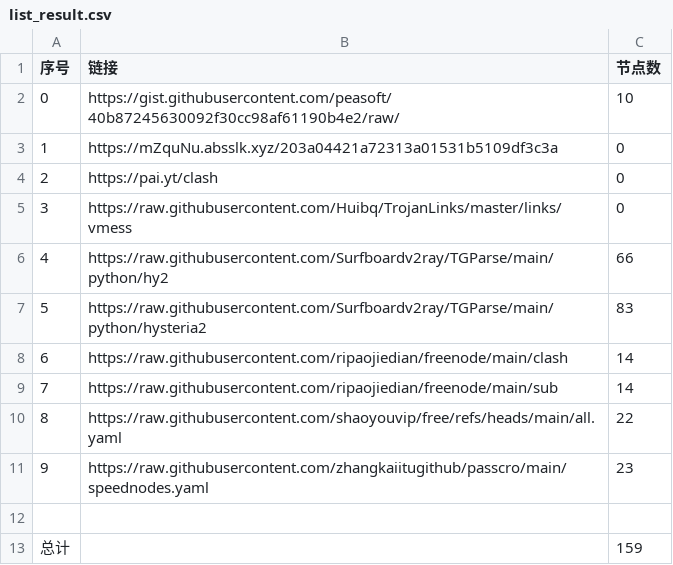
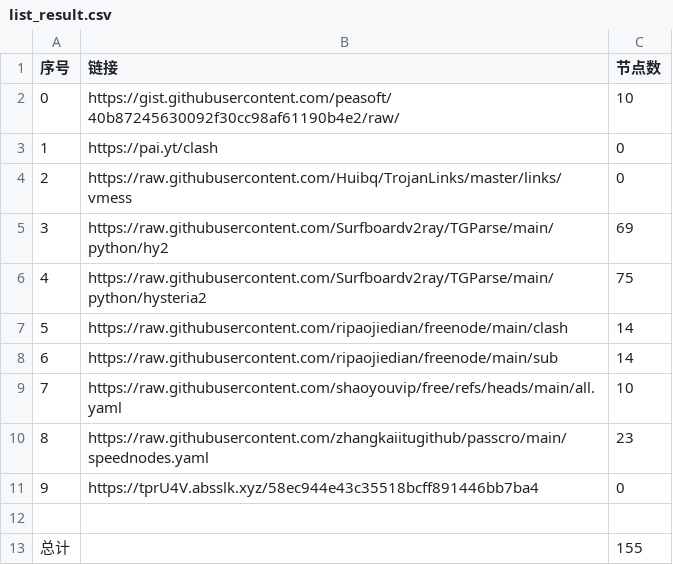
Before and after one commit to Star-wsc/NoMoreWalls, a CSV file: list_result.csv, drawn as a sheet; removed rows and columns are numbered as before the commit, all else as after; the diff names each change by its address in the sheet, - before the commit and + after, or states it on an @@ line.

```diff
--- a/list_result.csv
+++ b/list_result.csv
-row 3: 1 | https://mZquNu.absslk.xyz/203a04421a72313a01531b5109df3c3a | 0
@@ column A (序号) renumbered between rows 3 and 10 @@
-C5 (节点数): 66
+C5 (节点数): 69
-C6 (节点数): 83
+C6 (节点数): 75
-C9 (节点数): 22
+C9 (节点数): 10
+row 11: 9 | https://tprU4V.absslk.xyz/58ec944e43c35518bcff891446bb7ba4 | 0
-C13 (节点数): 159
+C13 (节点数): 155
```
Also changed, not shown: 19 other files.
